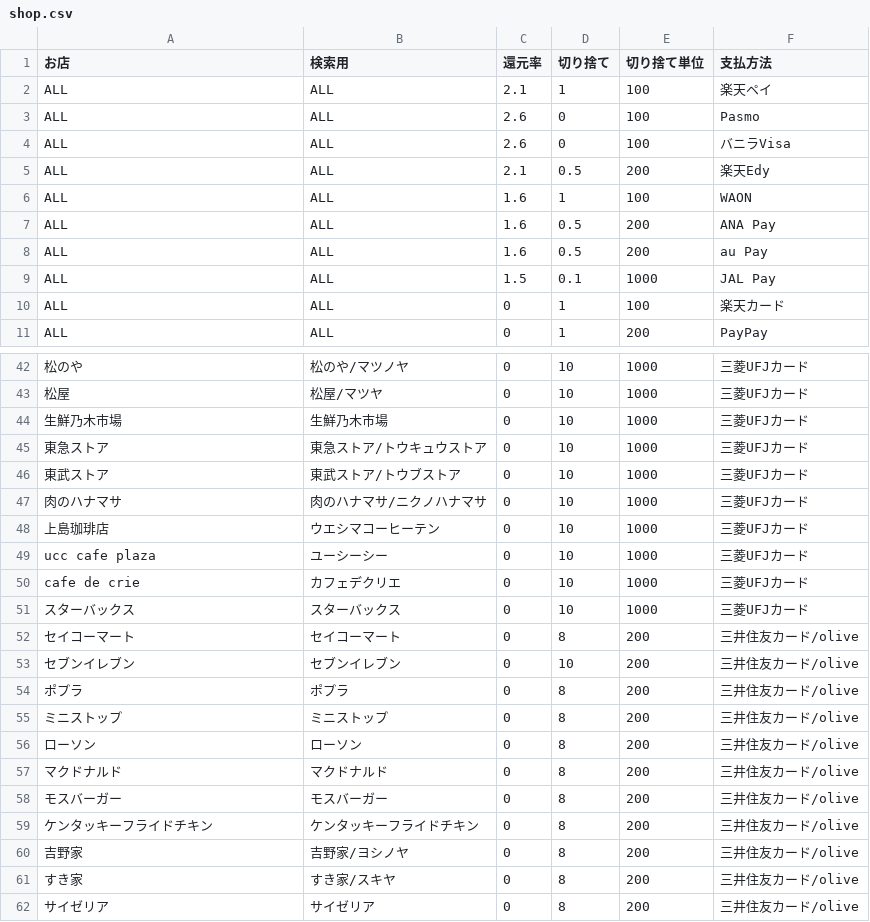
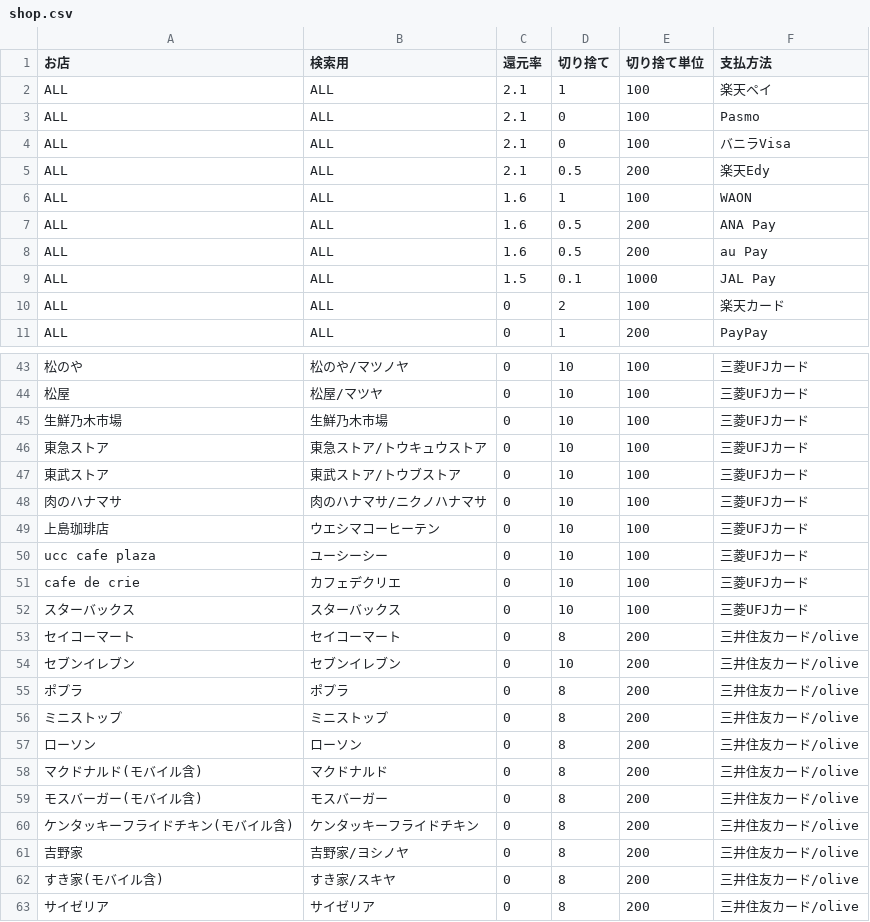
Before and after one commit to holndal/offline_cost, a CSV file: shop.csv, drawn as a sheet; only a part is shown, gaps mark what is left out; addresses are those after the commit; the diff covers the shown part only; the diff names each change by its address in the sheet, - before the commit and + after, or states it on an @@ line.

```diff
--- a/shop.csv
+++ b/shop.csv
-C3:C4 (還元率): 2.6
+C3:C4 (還元率): 2.1
-D10 (切り捨て): 1
+D10 (切り捨て): 2
-E43:E52 (切り捨て単位): 1000
+E43:E52 (切り捨て単位): 100
-A58 (お店): マクドナルド
+A58 (お店): マクドナルド(モバイル含)
-A59 (お店): モスバーガー
+A59 (お店): モスバーガー(モバイル含)
-A60 (お店): ケンタッキーフライドチキン
+A60 (お店): ケンタッキーフライドチキン(モバイル含)
-A62 (お店): すき家
+A62 (お店): すき家(モバイル含)
```
Also changed, not shown: 1 added row and 28 edited cells elsewhere in this file.
